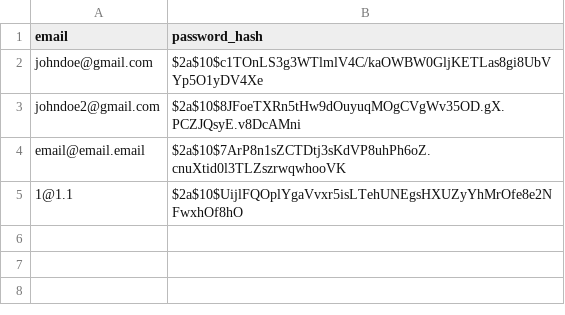
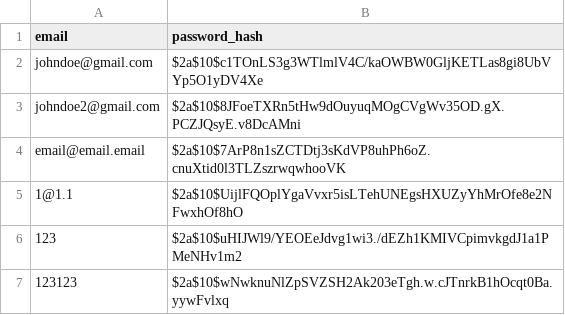
Before and after one commit to nepallium/Checkers-Bot, a CSV file: Deliverable 3/Checkers/data/users.csv, drawn as a sheet; the diff names each change by its address in the sheet, - before the commit and + after, or states it on an @@ line.

Commit message:
Fix loading file data (hopefully)

```diff
--- a/Deliverable 3/Checkers/data/users.csv
+++ b/Deliverable 3/Checkers/data/users.csv
+row 6: 123 | $2a$10$uHIJWl9/YEOEeJdvg1wi3./dEZh1KMIVCpimvkgdJ1a1PMeNHv1m2
+row 7: 123123 | $2a$10$wNwknuNlZpSVZSH2Ak203eTgh.w.cJTnrkB1hOcqt0Ba.yywFvlxq
```
Also changed, not shown: 2 other files.
